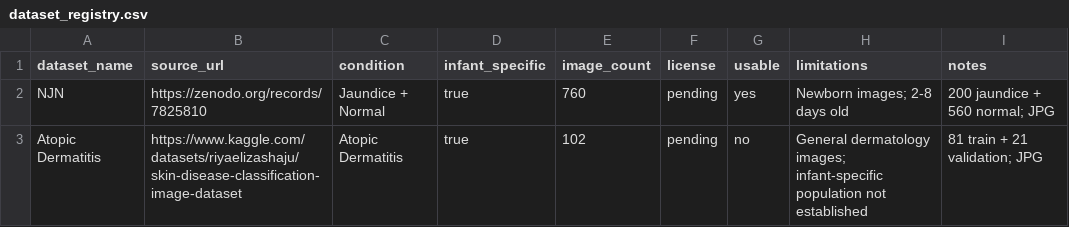
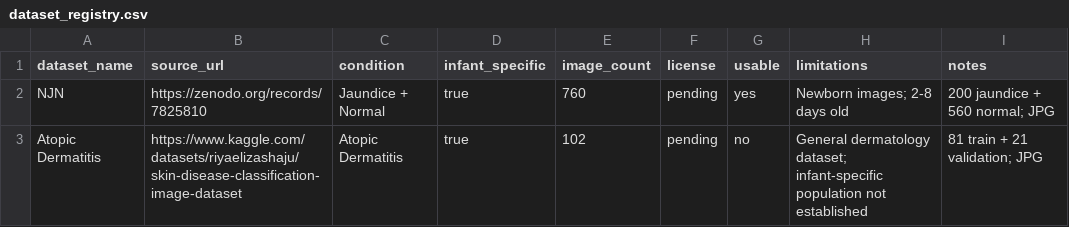
Before and after one commit to SUJAN-KULAL26/NeoHealth-AI, a CSV file: neohealth-frontend/experiments/dataset_registry.csv, drawn as a sheet.

Commit message:
docs: add atopic dermatitis dataset registry

```diff
--- a/neohealth-frontend/experiments/dataset_registry.csv
+++ b/neohealth-frontend/experiments/dataset_registry.csv
@@ -2,2 +2,2 @@ dataset_name,source_url,condition,infant_specific,image_count,license,usable,lim
 NJN,https://zenodo.org/records/7825810,Jaundice + Normal,true,760,pending,yes,"Newborn images; 2-8 days old","200 jaundice + 560 normal; JPG"
-Atopic Dermatitis,https://www.kaggle.com/datasets/riyaelizashaju/skin-disease-classification-image-dataset,Atopic Dermatitis,true,102,pending,no,"General dermatology images; infant-specific population not established","81 train + 21 validation; JPG"
+Atopic Dermatitis,https://www.kaggle.com/datasets/riyaelizashaju/skin-disease-classification-image-dataset,Atopic Dermatitis,true,102,pending,no,"General dermatology dataset; infant-specific population not established","81 train + 21 validation; JPG"
```
